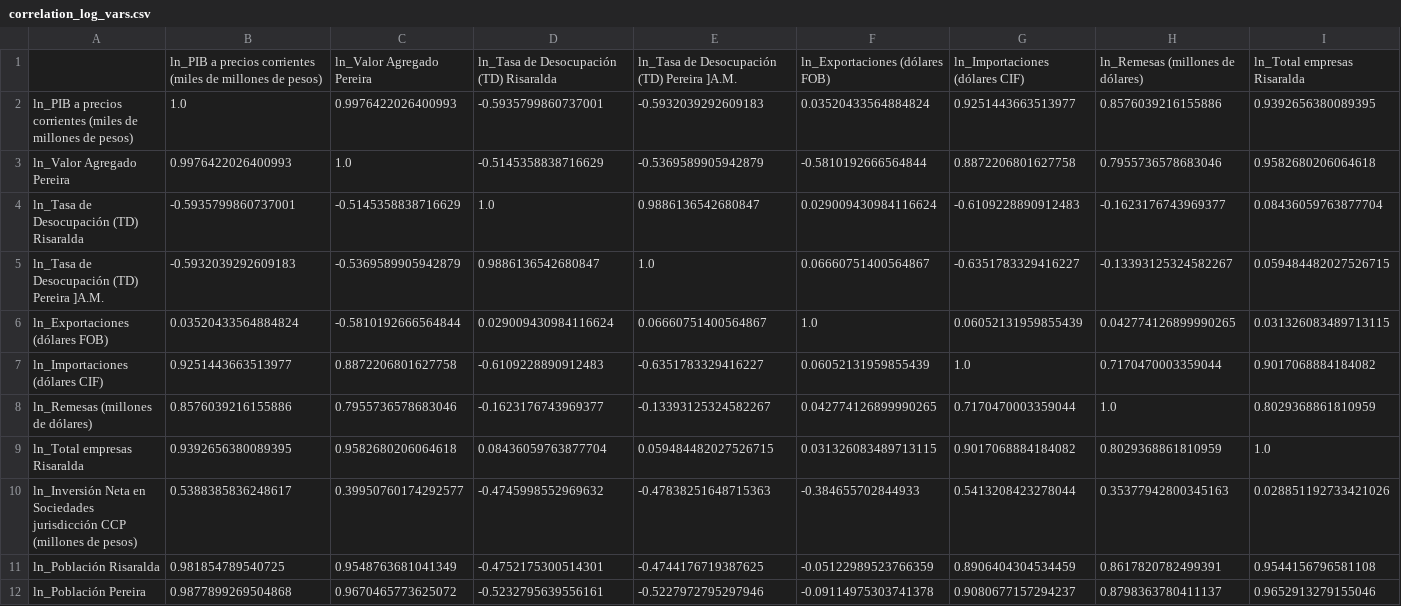
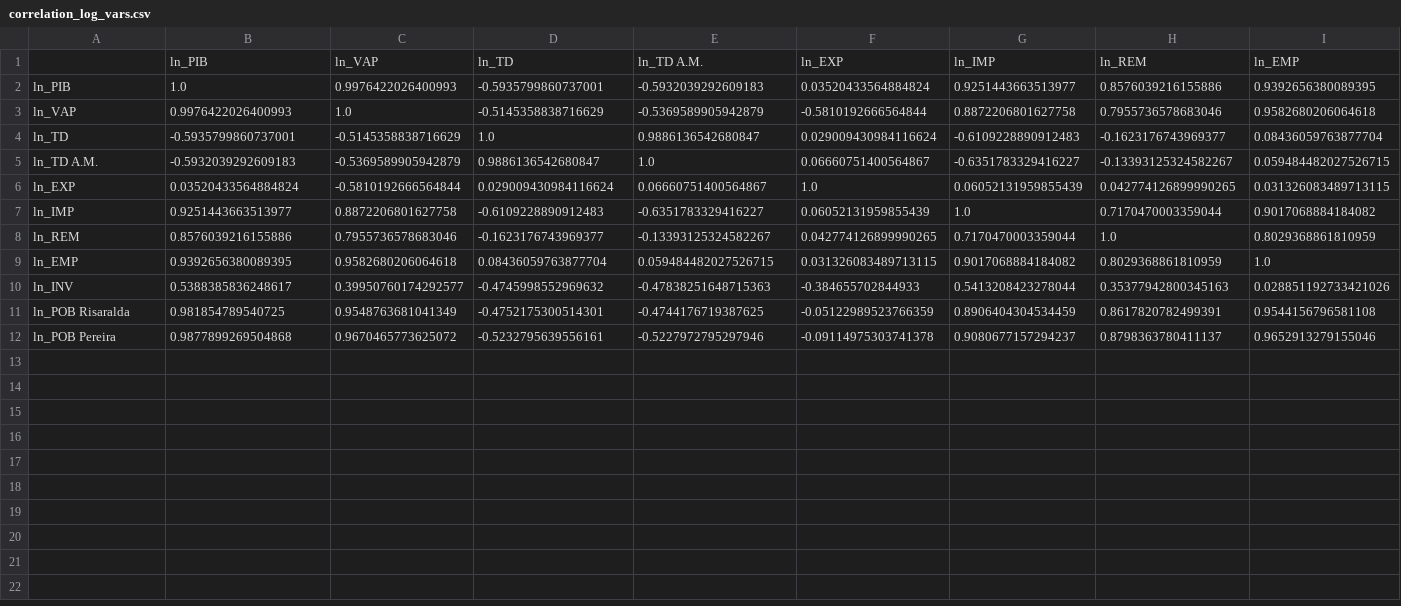
Before and after one commit to PabloGoProg/zele-econometric-models, a CSV file: notebooks/output/correlation_log_vars.csv, drawn as a sheet; only a part is shown; removed rows and columns are numbered as before the commit, all else as after; rows hold the shown columns only; the diff names each change by its address in the sheet, - before the commit and + after, or states it on an @@ line.

```diff
--- a/notebooks/output/correlation_log_vars.csv
+++ b/notebooks/output/correlation_log_vars.csv
-row 1:  | ln_PIB a precios corrientes (miles de millones de pesos) | ln_Valor Agregado Pereira | ln_Tasa de Desocupación (TD) Risaralda | ln_Tasa de Desocupación (TD) Pereira ]A.M. | ln_Exportaciones (dólares FOB) | ln_Importaciones (dólares CIF) | ln_Remesas (millones de dólares) | ln_Total empresas Risaralda
+row 1:  | ln_PIB | ln_VAP | ln_TD | ln_TD A.M. | ln_EXP | ln_IMP | ln_REM | ln_EMP
-A2: ln_PIB a precios corrientes (miles de millones de pesos)
+A2: ln_PIB
-A3: ln_Valor Agregado Pereira
+A3: ln_VAP
-A4: ln_Tasa de Desocupación (TD) Risaralda
+A4: ln_TD
-A5: ln_Tasa de Desocupación (TD) Pereira ]A.M.
+A5: ln_TD A.M.
-A6: ln_Exportaciones (dólares FOB)
+A6: ln_EXP
-A7: ln_Importaciones (dólares CIF)
+A7: ln_IMP
-A8: ln_Remesas (millones de dólares)
+A8: ln_REM
-A9: ln_Total empresas Risaralda
+A9: ln_EMP
-A10: ln_Inversión Neta en Sociedades jurisdicción CCP (millones de pesos)
+A10: ln_INV
-A11: ln_Población Risaralda
+A11: ln_POB Risaralda
-A12: ln_Población Pereira
+A12: ln_POB Pereira
```
Also changed, not shown: notebooks/output/correlation_change_rates.csv, notebooks/output/correlation_original_vars.csv, 20 other files.
